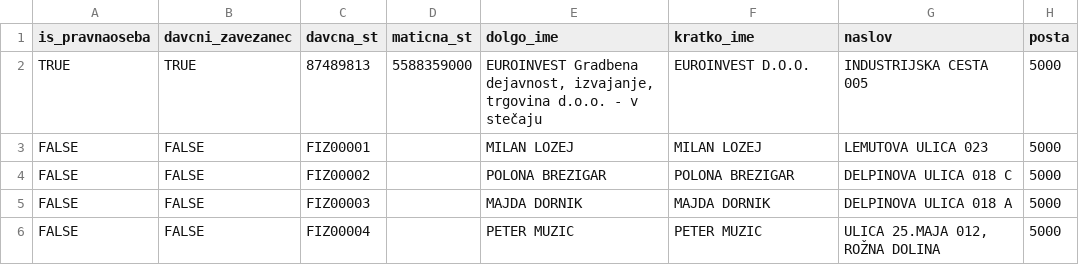
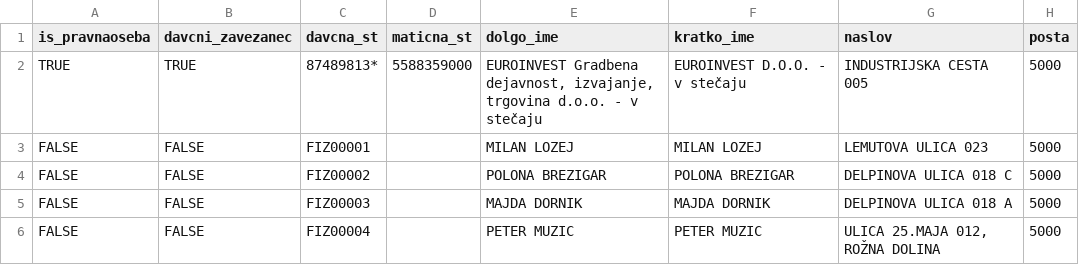
Before and after one commit to vasjapavlovic/eda5, a CSV file: eda5/templates/import/partnerji/partnerji_edacenter.csv, drawn as a sheet; only a part is shown.

```diff
--- a/eda5/templates/import/partnerji/partnerji_edacenter.csv
+++ b/eda5/templates/import/partnerji/partnerji_edacenter.csv
@@ -1,3 +1,3 @@
 is_pravnaoseba,davcni_zavezanec,davcna_st,maticna_st,dolgo_ime,kratko_ime,naslov,posta
-TRUE,TRUE,87489813,5588359000,"EUROINVEST Gradbena dejavnost, izvajanje, trgovina d.o.o. - v stečaju",EUROINVEST D.O.O.,INDUSTRIJSKA CESTA 005,5000
+TRUE,TRUE,87489813*,5588359000,"EUROINVEST Gradbena dejavnost, izvajanje, trgovina d.o.o. - v stečaju",EUROINVEST D.O.O. - v stečaju,INDUSTRIJSKA CESTA 005,5000
 FALSE,FALSE,FIZ00001,,MILAN LOZEJ,MILAN LOZEJ,LEMUTOVA ULICA 023,5000
```
Also changed, not shown: 6 other files.
